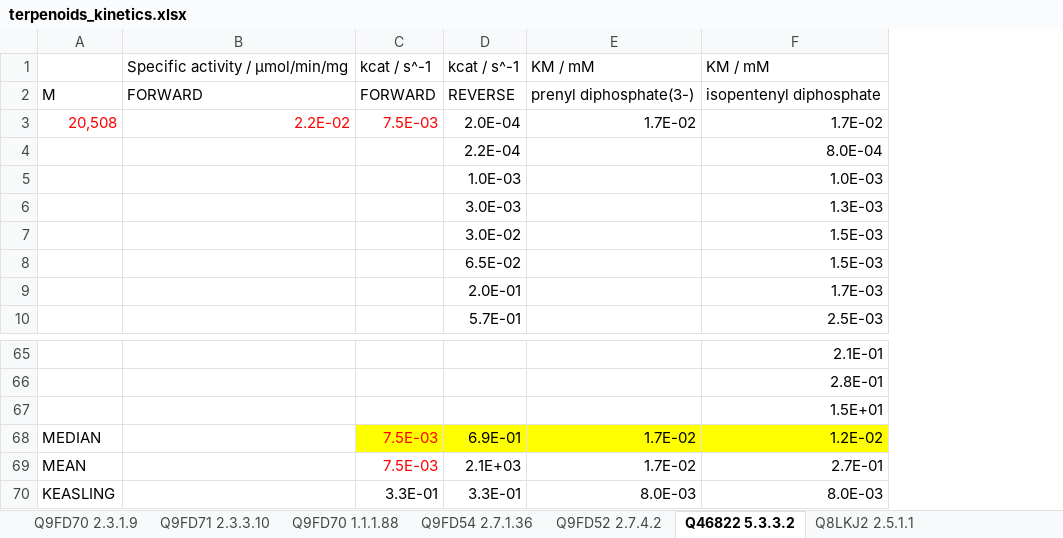
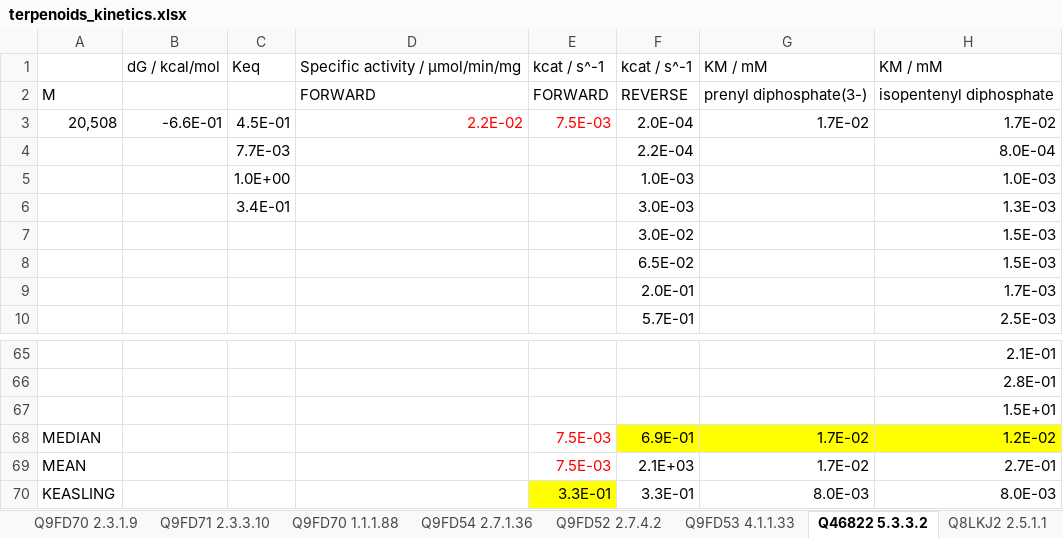
Before and after one commit to neilswainston/ModelGenie, an Excel workbook: models/terpenoids_kinetics.xlsx, sheet Q46822 5.3.3.2, drawn as a sheet; only a part is shown, gaps mark what is left out; values as stored, in another font and other column widths than the file's, no borders; addresses are those after the commit; the diff names each change by its address in the sheet, - before the commit and + after, or states it on an @@ line.

```diff
--- a/models/terpenoids_kinetics.xlsx (sheet Q46822 5.3.3.2)
+++ b/models/terpenoids_kinetics.xlsx (sheet Q46822 5.3.3.2)
+sheet tab: Q9FD53 4.1.1.33
+column B, rows 1-3: dG / kcal/mol |  | -6.6E-01
+column C, rows 1-6: Keq |  | 4.5E-01 | 7.7E-03 | 1.0E+00 | 3.4E-01
-A3 text colour: #FF0000
+A3 text colour: black
-E68 fill: #FFFF00
+E68 fill: none
-E70 fill: none
+E70 fill: #FFFF00
```
Also changed, not shown: sheet Q9FD70 2.3.1.9, sheet Q9FD52 2.7.4.2, sheet Q9FD70 1.1.1.88, sheet Q9FD54 2.7.1.36, sheet Q9FD71 2.3.3.10, formulas that keep their value.
